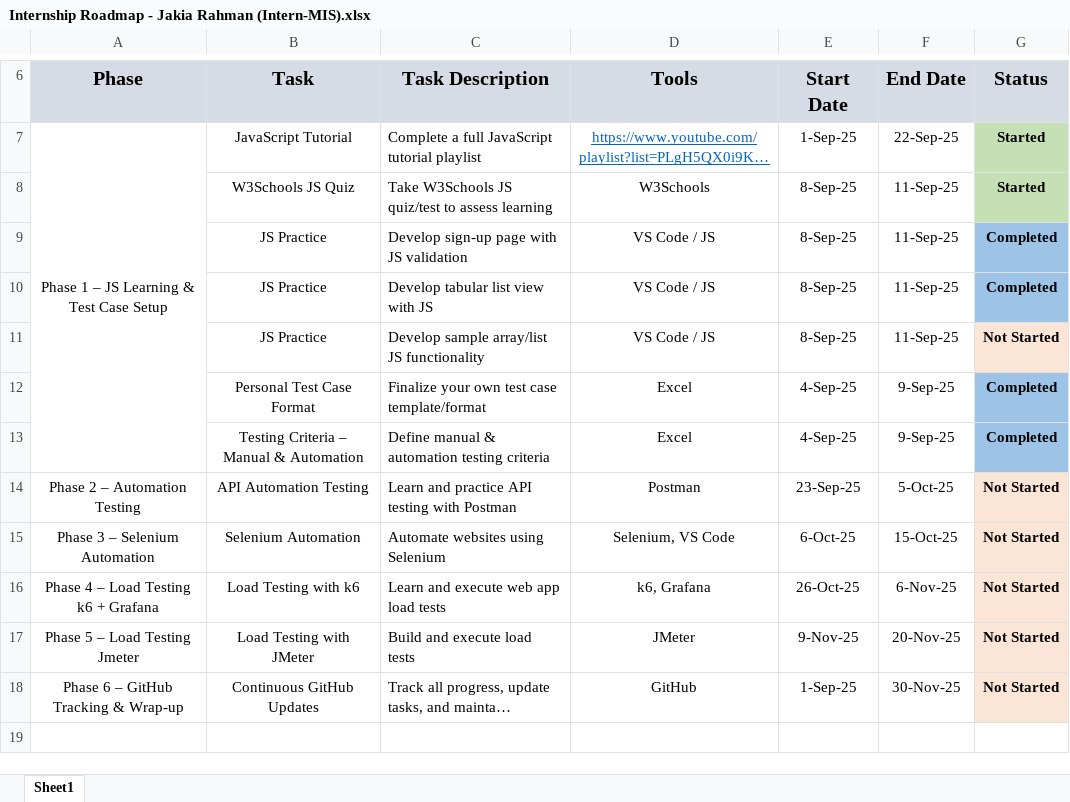
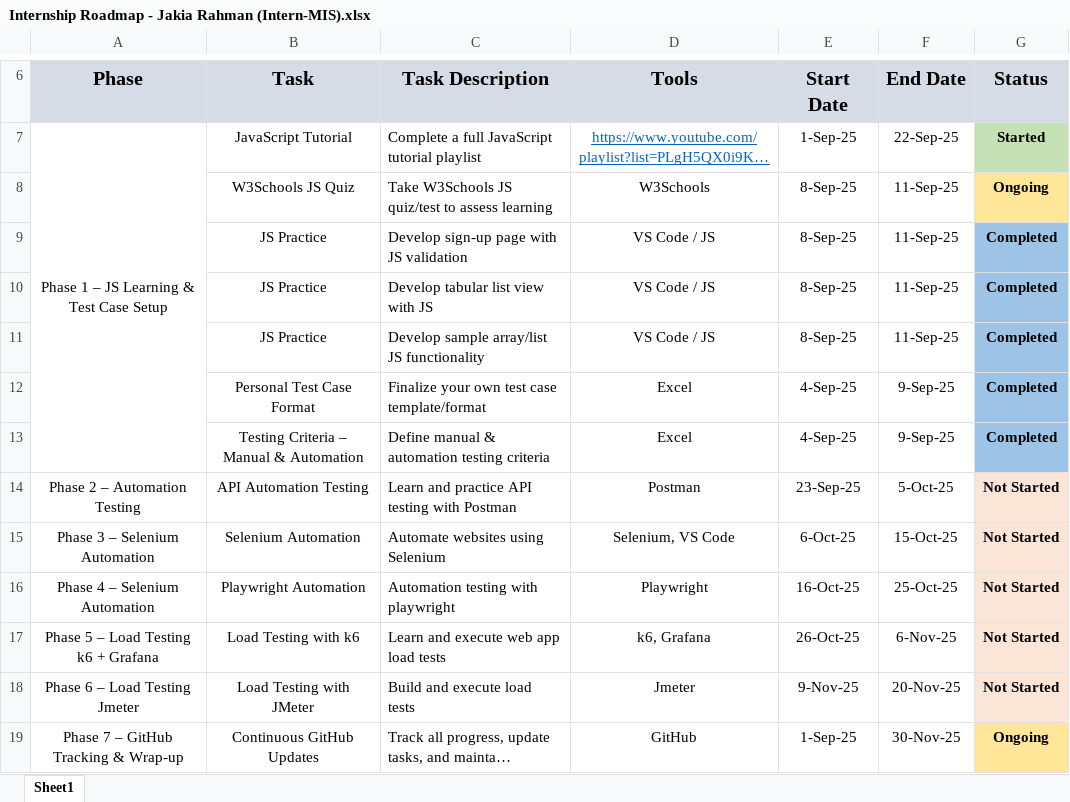
Before and after one commit to jakiarahman1028/SQA-Internship-Progress-in-HPL, an Excel workbook: All Documents/Internship Work Flow/Internship Roadmap - Jakia Rahman (Intern-MIS).xlsx, sheet Sheet1, drawn as a sheet; only a part is shown, gaps mark what is left out; long unchanged cells end in …; values as stored, in another font and other column widths than the file's, no borders; addresses are those after the commit; the diff names each change by its address in the sheet, - before the commit and + after, or states it on an @@ line.

```diff
--- a/All Documents/Internship Work Flow/Internship Roadmap - Jakia Rahman (Intern-MIS).xlsx (sheet Sheet1)
+++ b/All Documents/Internship Work Flow/Internship Roadmap - Jakia Rahman (Intern-MIS).xlsx (sheet Sheet1)
-G8 (Status): Started
+G8 (Status): Ongoing
-G8 fill: #C5E0B4
+G8 fill: #FFE699
-G11 (Status): Not Started
+G11 (Status): Completed
-G11 fill: #FBE5D6
+G11 fill: #9DC3E6
+row 16: Phase 4 – Selenium Automation | Playwright Automation | Automation testing with playwright | Playwright | 16-Oct-25 | 25-Oct-25 | Not Started
-A17 (Phase): Phase 4 – Load Testing k6 + Grafana
+A17 (Phase): Phase 5 – Load Testing k6 + Grafana
-A18 (Phase): Phase 5 – Load Testing Jmeter
+A18 (Phase): Phase 6 – Load Testing Jmeter
-D18 (Tools): JMeter
+D18 (Tools): Jmeter
-A19 (Phase): Phase 6 – GitHub Tracking & Wrap-up
+A19 (Phase): Phase 7 – GitHub Tracking & Wrap-up
-G19 (Status): Not Started
+G19 (Status): Ongoing
-G19 fill: #FBE5D6
+G19 fill: #FFE699
```
Also changed, not shown: All Documents/Internship Work Flow/HPL Internship Daily Tasks.xlsx, 22 other files.
